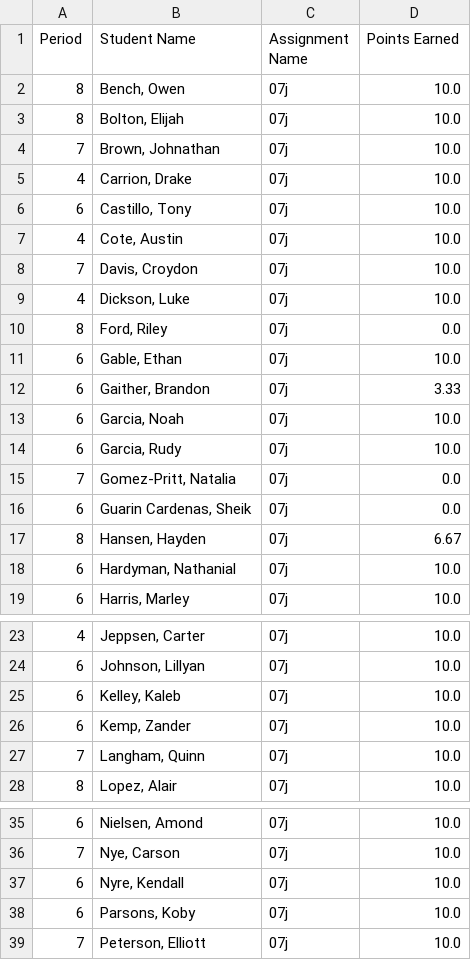
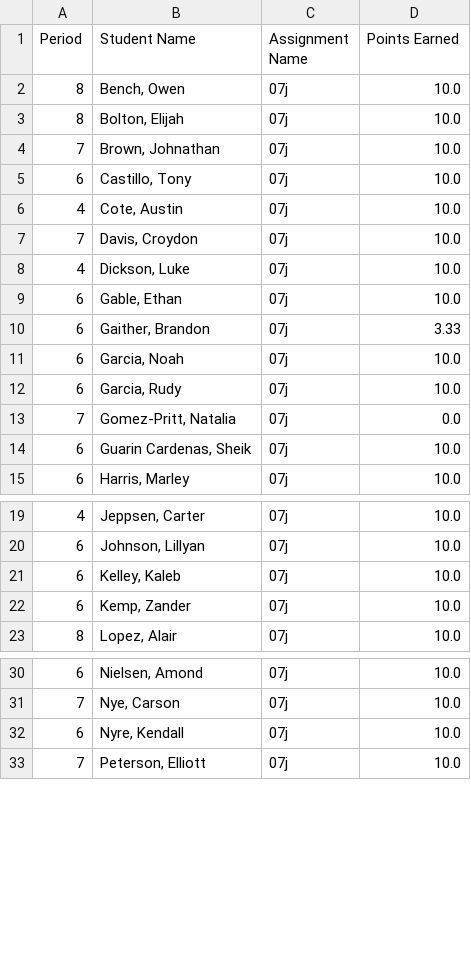
Before and after one commit to mrsimonsen/SimoGrader, a CSV file: 07jreport.csv, drawn as a sheet; only a part is shown, gaps mark what is left out.

```diff
--- a/07jreport.csv
+++ b/07jreport.csv
@@ -4,3 +4,2 @@ Period,Student Name,Assignment Name,Points Earned
 7,"Brown, Johnathan",07j,10.0
-4,"Carrion, Drake",07j,10.0
 6,"Castillo, Tony",07j,10.0
@@ -9,3 +8,2 @@ Period,Student Name,Assignment Name,Points Earned
 4,"Dickson, Luke",07j,10.0
-8,"Ford, Riley",07j,0.0
 6,"Gable, Ethan",07j,10.0
@@ -15,5 +13,3 @@ Period,Student Name,Assignment Name,Points Earned
 7,"Gomez-Pritt, Natalia",07j,0.0
-6,"Guarin Cardenas, Sheik",07j,0.0
-8,"Hansen, Hayden",07j,6.67
-6,"Hardyman, Nathanial",07j,10.0
+6,"Guarin Cardenas, Sheik",07j,10.0
 6,"Harris, Marley",07j,10.0
@@ -26,3 +22,2 @@ Period,Student Name,Assignment Name,Points Earned
 6,"Kemp, Zander",07j,10.0
-7,"Langham, Quinn",07j,10.0
 8,"Lopez, Alair",07j,10.0
@@ -37,3 +32,2 @@ Period,Student Name,Assignment Name,Points Earned
 6,"Nyre, Kendall",07j,10.0
-6,"Parsons, Koby",07j,10.0
 7,"Peterson, Elliott",07j,10.0
```
Also changed, not shown: 16jreport.csv, 18jreport.csv.
